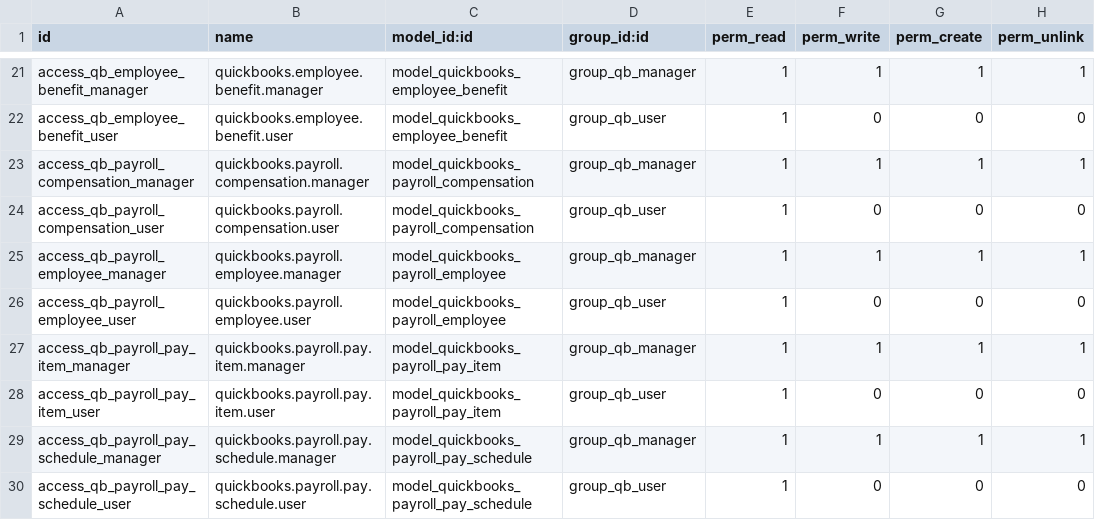
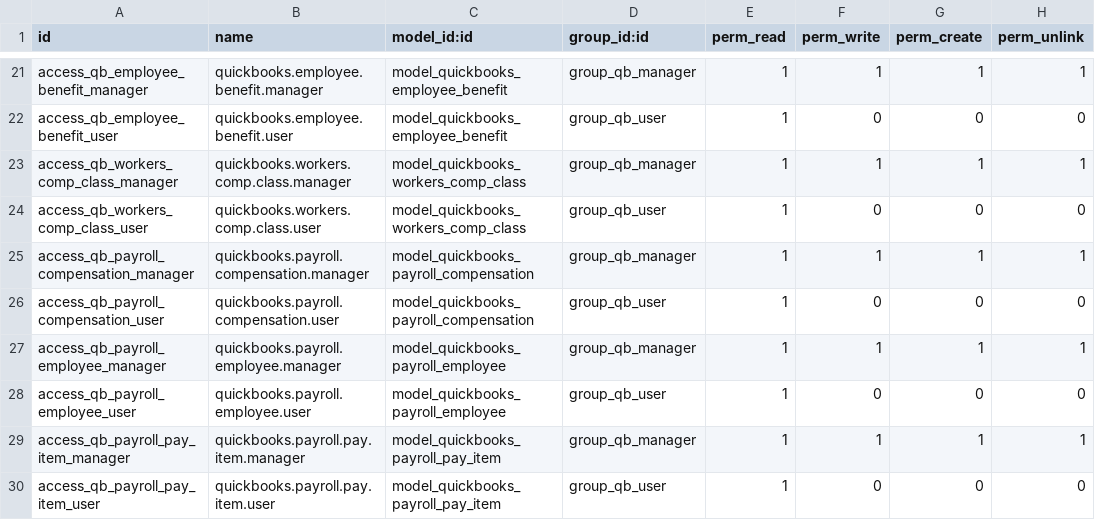
Before and after one commit to AvalonEnterpriseTechnologies/quickbooks, a CSV file: quickbooks_api_connector/security/ir.model.access.csv, drawn as a sheet; only a part is shown, gaps mark what is left out; the shorter side is filled out with more unchanged rows; the diff names each change by its address in the sheet, - before the commit and + after, or states it on an @@ line.

```diff
--- a/quickbooks_api_connector/security/ir.model.access.csv
+++ b/quickbooks_api_connector/security/ir.model.access.csv
+row 23: access_qb_workers_comp_class_manager | quickbooks.workers.comp.class.manager | model_quickbooks_workers_comp_class | group_qb_manager | 1 | 1 | 1 | 1
+row 24: access_qb_workers_comp_class_user | quickbooks.workers.comp.class.user | model_quickbooks_workers_comp_class | group_qb_user | 1 | 0 | 0 | 0
```
Also changed, not shown: 4 other files.
